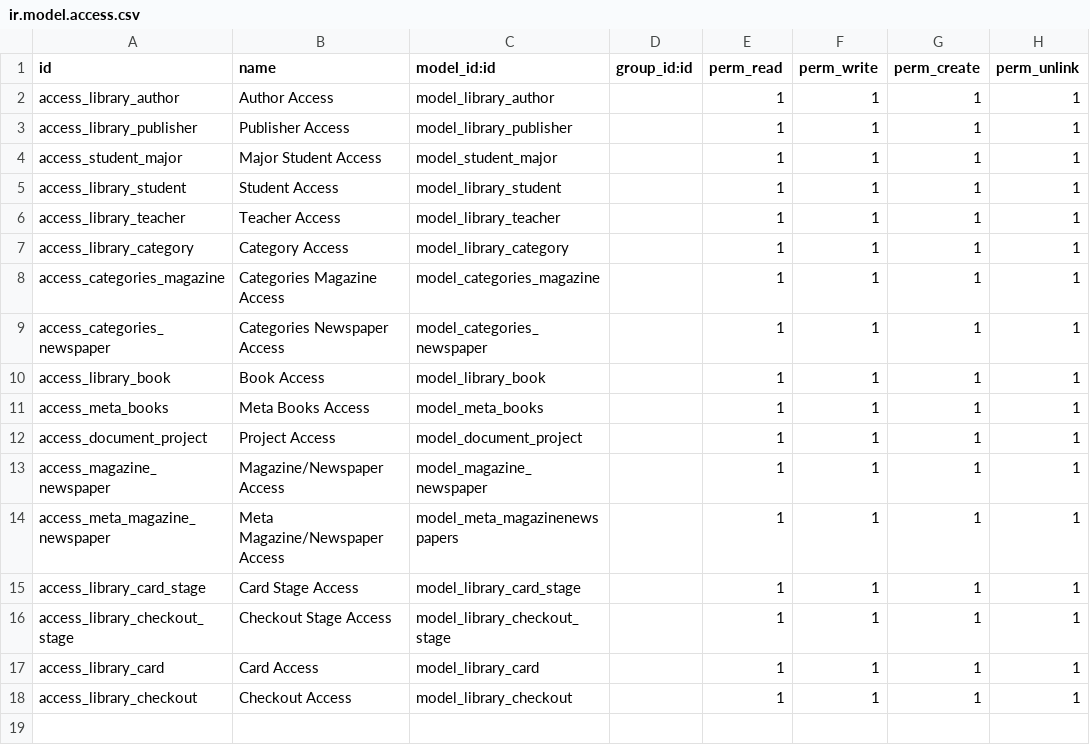
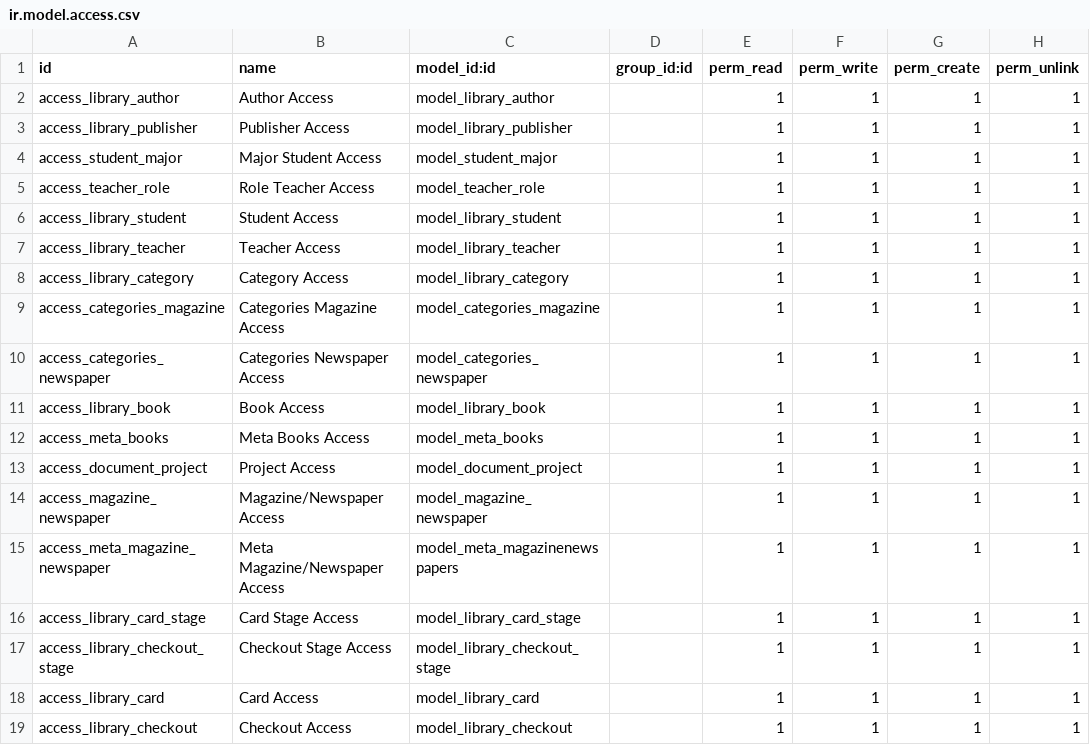
Before and after one commit to duyutc812/odoo_do_an, a CSV file: security/ir.model.access.csv, drawn as a sheet; the diff names each change by its address in the sheet, - before the commit and + after, or states it on an @@ line.

```diff
--- a/security/ir.model.access.csv
+++ b/security/ir.model.access.csv
+row 5: access_teacher_role | Role Teacher Access | model_teacher_role |  | 1 | 1 | 1 | 1
```
Also changed, not shown: 15 other files.
